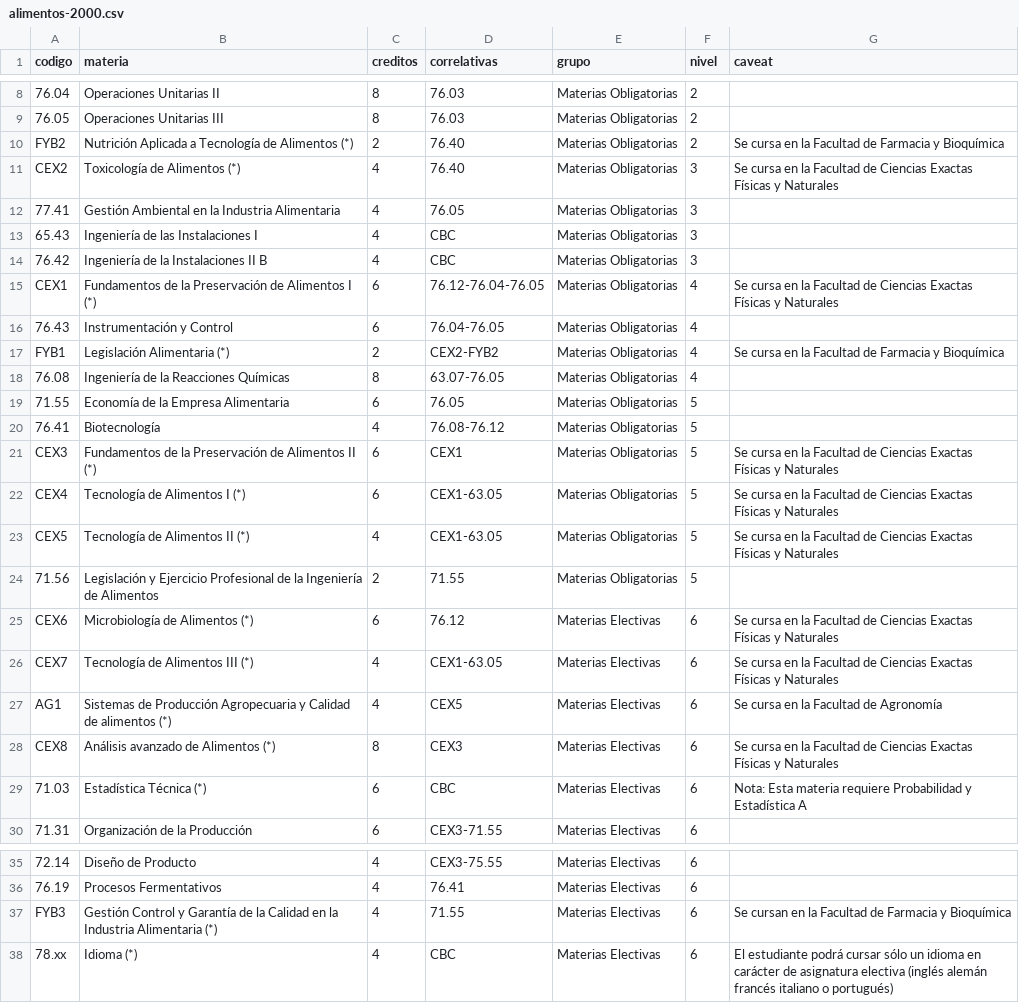
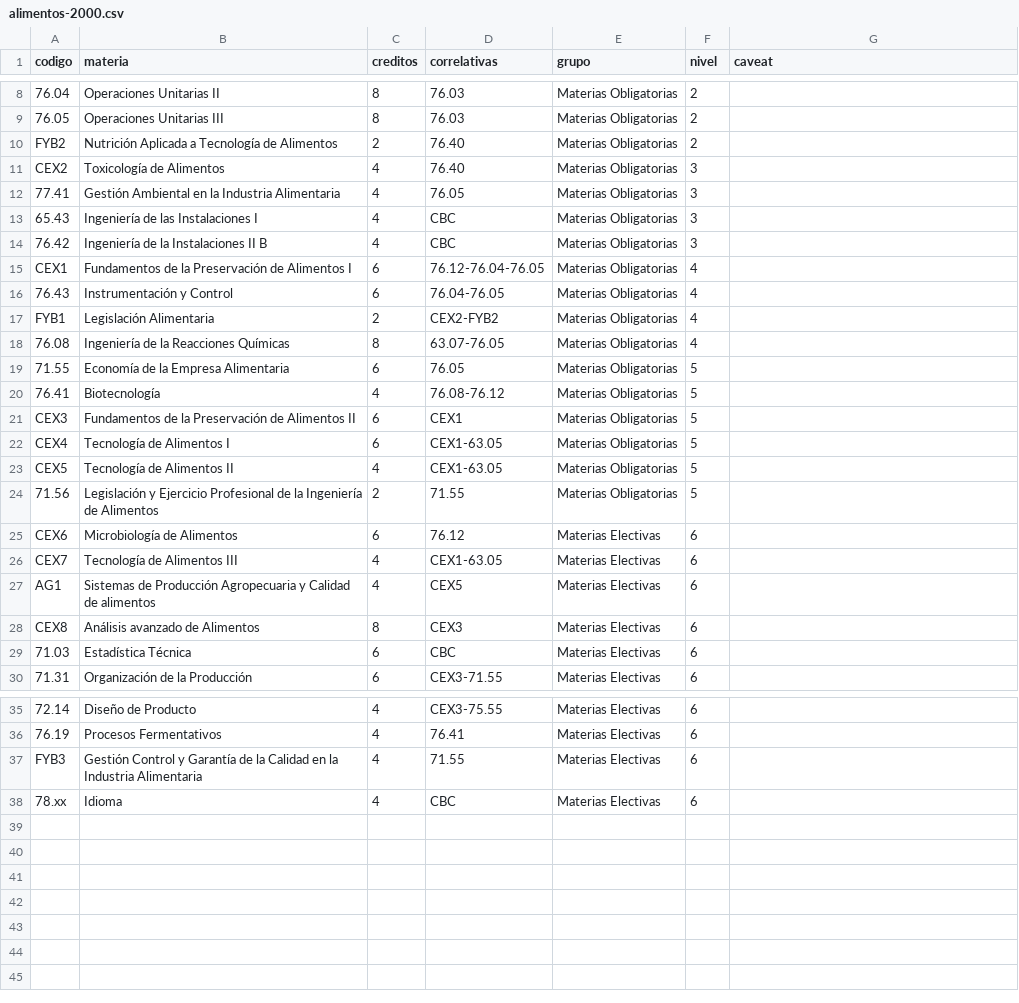
Before and after one commit to FdelMazo/FIUBA-Map, a CSV file: data/alimentos-2000.csv, drawn as a sheet; only a part is shown, gaps mark what is left out; the diff names each change by its address in the sheet, - before the commit and + after, or states it on an @@ line.

```diff
--- a/data/alimentos-2000.csv
+++ b/data/alimentos-2000.csv
-B10 (materia): …de Alimentos (*)
+B10 (materia): …de Alimentos
-G10 (caveat): Se cursa en la Facultad de Farmacia y Bioquímica
+G10 (caveat): (empty)
-B11 (materia): Toxicología de Alimentos (*)
+B11 (materia): Toxicología de Alimentos
-G11 (caveat): Se cursa en la Facultad de Ciencias Exactas Físicas y Naturales
+G11 (caveat): (empty)
-B15 (materia): …Alimentos I (*)
+B15 (materia): …Alimentos I
-G15 (caveat): Se cursa en la Facultad de Ciencias Exactas Físicas y Naturales
+G15 (caveat): (empty)
-B17 (materia): Legislación Alimentaria (*)
+B17 (materia): Legislación Alimentaria
-G17 (caveat): Se cursa en la Facultad de Farmacia y Bioquímica
+G17 (caveat): (empty)
-B21 (materia): …Alimentos II (*)
+B21 (materia): …Alimentos II
-G21:G23 (caveat): Se cursa en la Facultad de Ciencias Exactas Físicas y Naturales
+G21:G23 (caveat): (empty)
-B22 (materia): Tecnología de Alimentos I (*)
+B22 (materia): Tecnología de Alimentos I
-B23 (materia): Tecnología de Alimentos II (*)
+B23 (materia): Tecnología de Alimentos II
-B25 (materia): Microbiología de Alimentos (*)
+B25 (materia): Microbiología de Alimentos
-G25:G26 (caveat): Se cursa en la Facultad de Ciencias Exactas Físicas y Naturales
+G25:G26 (caveat): (empty)
-B26 (materia): Tecnología de Alimentos III (*)
+B26 (materia): Tecnología de Alimentos III
-B27 (materia): …de alimentos (*)
+B27 (materia): …de alimentos
-G27 (caveat): Se cursa en la Facultad de Agronomía
+G27 (caveat): (empty)
-B28 (materia): Análisis avanzado de Alimentos (*)
+B28 (materia): Análisis avanzado de Alimentos
-G28 (caveat): Se cursa en la Facultad de Ciencias Exactas Físicas y Naturales
+G28 (caveat): (empty)
-B29 (materia): Estadística Técnica (*)
+B29 (materia): Estadística Técnica
-G29 (caveat): Nota: Esta materia requiere Probabilidad y Estadística A
+G29 (caveat): (empty)
-B37 (materia): …Industria Alimentaria (*)
+B37 (materia): …Industria Alimentaria
-G37 (caveat): Se cursan en la Facultad de Farmacia y Bioquímica
+G37 (caveat): (empty)
-B38 (materia): Idioma (*)
+B38 (materia): Idioma
-G38 (caveat): El estudiante podrá cursar sólo un idioma en carácter de asignatura electiva (inglés alemán francés italiano o portugués)
+G38 (caveat): (empty)
```
Also changed, not shown: data/informatica-1986.csv, data/mecanica-1986.csv, 7 other files.
